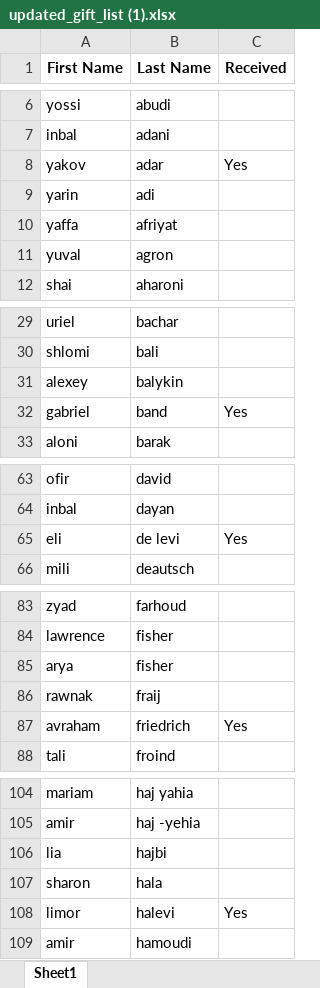
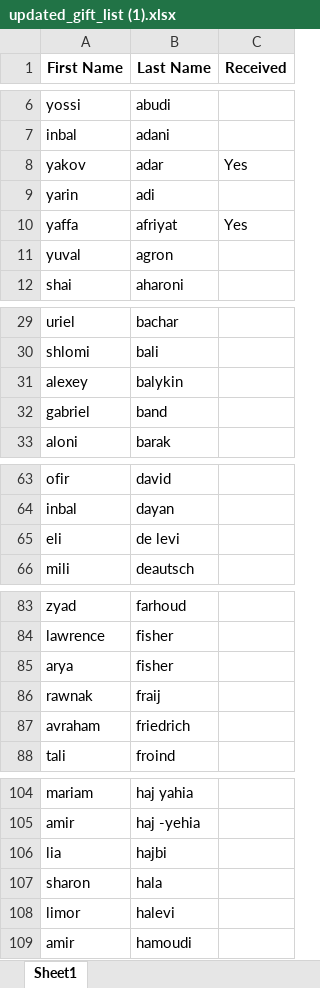
Before and after one commit to eldadi9/Gifts, an Excel workbook: אקסל שנשמרו/updated_gift_list (1).xlsx, sheet Sheet1, drawn as a sheet; only a part is shown, gaps mark what is left out; values as stored, in another font and other column widths than the file's, no borders; the diff covers the shown part only; the diff names each change by its address in the sheet, - before the commit and + after, or states it on an @@ line.

```diff
--- a/אקסל שנשמרו/updated_gift_list (1).xlsx (sheet Sheet1)
+++ b/אקסל שנשמרו/updated_gift_list (1).xlsx (sheet Sheet1)
-C10 (Received): (empty)
+C10 (Received): Yes
-C32 (Received): Yes
+C32 (Received): (empty)
-C65 (Received): Yes
+C65 (Received): (empty)
-C87 (Received): Yes
+C87 (Received): (empty)
-C108 (Received): Yes
+C108 (Received): (empty)
```
Also changed, not shown: 1 edited cell elsewhere in this sheet, uploads/updated_gift_list.xlsx, אקסל שנשמרו/updated_gift_list.xlsx, 11 other files.
